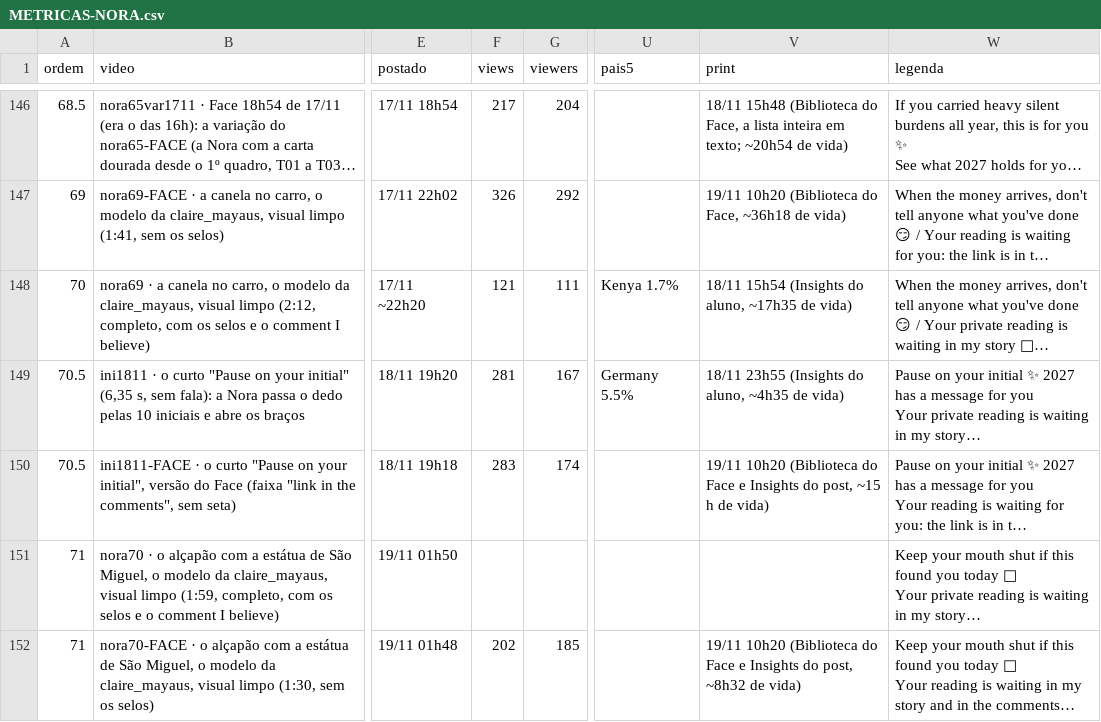
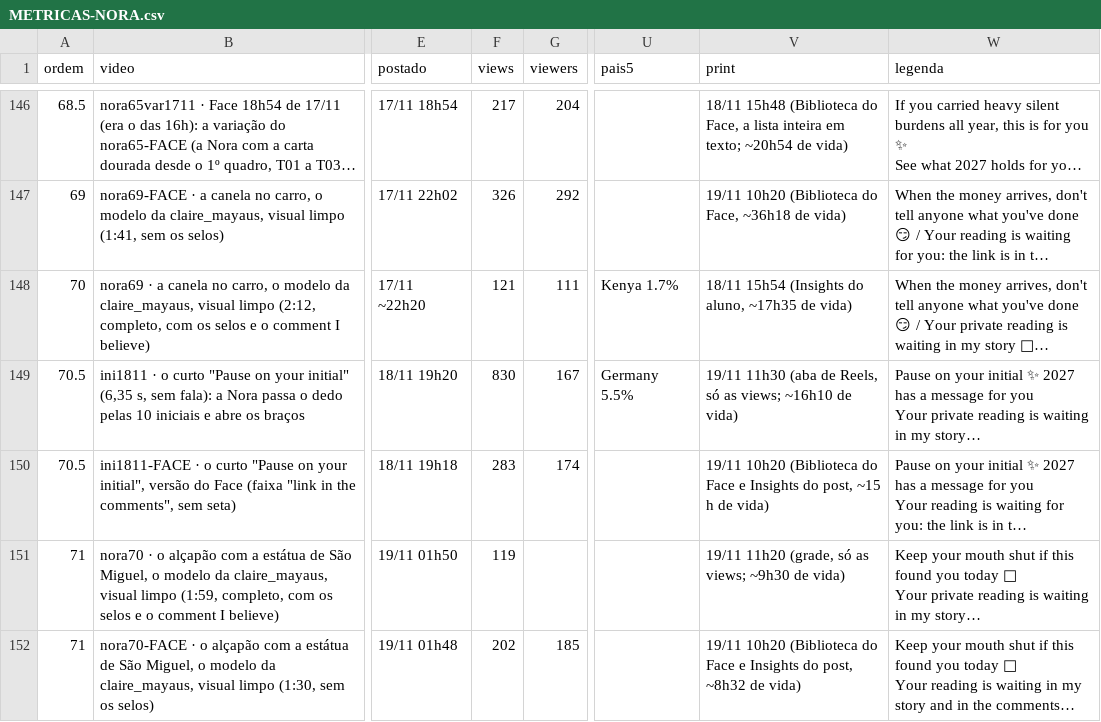
Before and after one commit to caramguilherme/IA-SINTETICO-PRODUTOR, a CSV file: METRICAS-NORA.csv, drawn as a sheet; only a part is shown, gaps mark what is left out; long unchanged cells end in …; the diff names each change by its address in the sheet, - before the commit and + after, or states it on an @@ line.

```diff
--- a/METRICAS-NORA.csv
+++ b/METRICAS-NORA.csv
-F149 (views): 281
+F149 (views): 830
-V149 (print): 18/11 23h55 (Insights do aluno, ~4h35 de vida)
+V149 (print): 19/11 11h30 (aba de Reels, só as views; ~16h10 de vida)
-F151 (views): (empty)
+F151 (views): 119
-V151 (print): (empty)
+V151 (print): 19/11 11h20 (grade, só as views; ~9h30 de vida)
```
Also changed, not shown: 1 other file.
